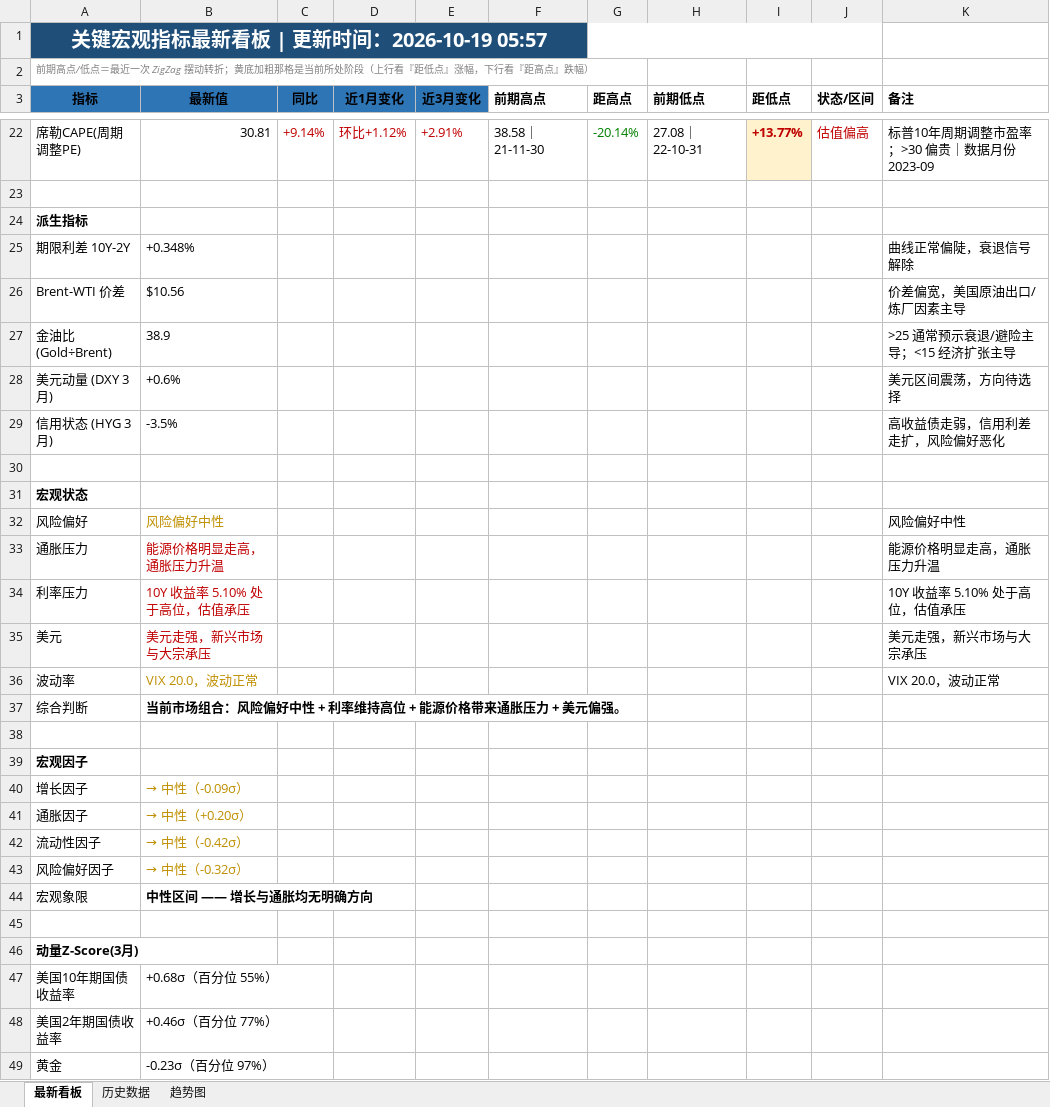
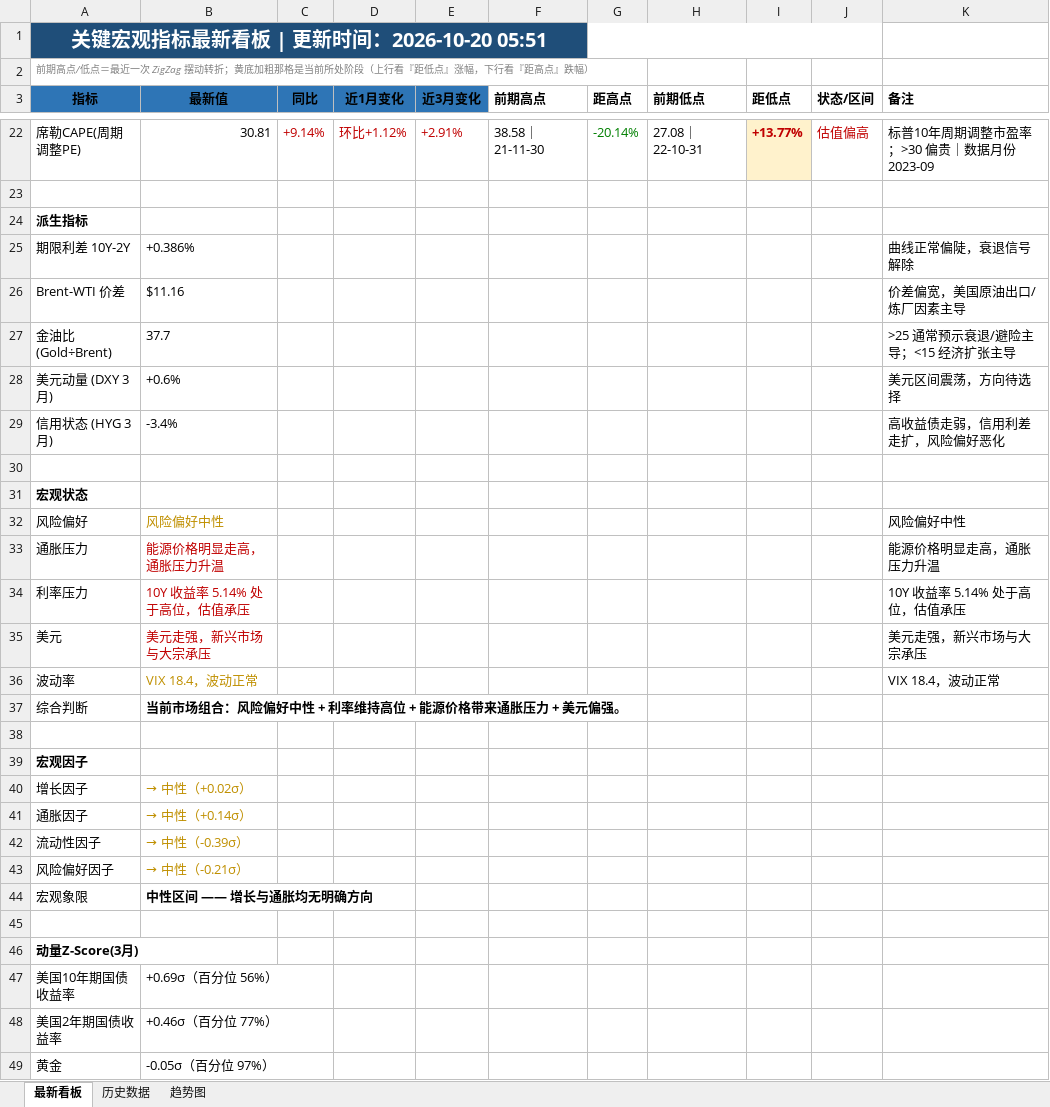
Before and after one commit to Mussi2020/macro-tracker, an Excel workbook: 宏观指标跟踪.xlsx, sheet 最新看板, drawn as a sheet; only a part is shown, gaps mark what is left out; values as stored, in another font and other column widths than the file's, no borders; the diff covers the shown part only; the diff names each change by its address in the sheet, - before the commit and + after, or states it on an @@ line.

```diff
--- a/宏观指标跟踪.xlsx (sheet 最新看板)
+++ b/宏观指标跟踪.xlsx (sheet 最新看板)
-A1 (指标): 关键宏观指标最新看板 | 更新时间：2026-10-19 05:57
+A1 (指标): 关键宏观指标最新看板 | 更新时间：2026-10-20 05:51
-B25 (最新值): +0.348%
+B25 (最新值): +0.386%
-B26 (最新值): $10.56
+B26 (最新值): $11.16
-B27 (最新值): 38.9
+B27 (最新值): 37.7
-B29 (最新值): -3.5%
+B29 (最新值): -3.4%
-B34 (最新值): 10Y 收益率 5.10% 处于高位，估值承压
+B34 (最新值): 10Y 收益率 5.14% 处于高位，估值承压
-K34 (备注): 10Y 收益率 5.10% 处于高位，估值承压
+K34 (备注): 10Y 收益率 5.14% 处于高位，估值承压
-B36 (最新值): VIX 20.0，波动正常
+B36 (最新值): VIX 18.4，波动正常
-K36 (备注): VIX 20.0，波动正常
+K36 (备注): VIX 18.4，波动正常
-B40 (最新值): → 中性（-0.09σ）
+B40 (最新值): → 中性（+0.02σ）
-B41 (最新值): → 中性（+0.20σ）
+B41 (最新值): → 中性（+0.14σ）
-B42 (最新值): → 中性（-0.42σ）
+B42 (最新值): → 中性（-0.39σ）
-B43 (最新值): → 中性（-0.32σ）
+B43 (最新值): → 中性（-0.21σ）
-B47 (最新值): +0.68σ（百分位 55%）
+B47 (最新值): +0.69σ（百分位 56%）
-B49 (最新值): -0.23σ（百分位 97%）
+B49 (最新值): -0.05σ（百分位 97%）
```
Also changed, not shown: 11 added rows, 11 removed rows and 14 edited cells elsewhere in this sheet, sheet 历史数据, 1 other file.
